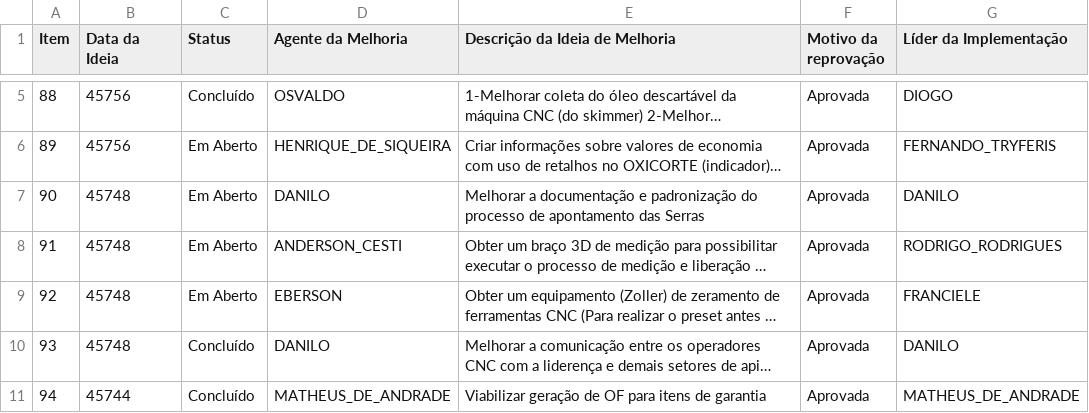
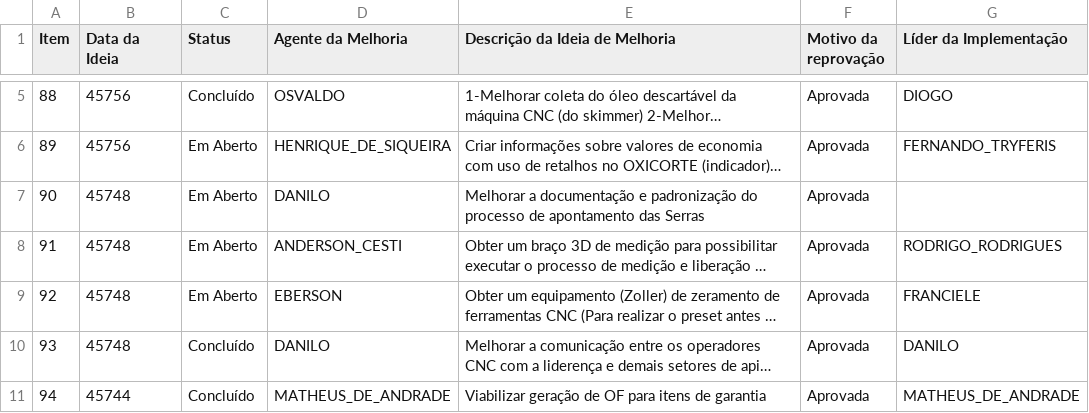
Before and after one commit to SGIBIZA/Catalogo-BIZA, a CSV file: FOR.BIZA.SGI.csv, drawn as a sheet; only a part is shown, gaps mark what is left out; long unchanged cells end in …; the diff covers the shown part only; the diff names each change by its address in the sheet, - before the commit and + after, or states it on an @@ line.

```diff
--- a/FOR.BIZA.SGI.csv
+++ b/FOR.BIZA.SGI.csv
-G7 (Líder da Implementação): DANILO
+G7 (Líder da Implementação): (empty)
```
Also changed, not shown: 7 edited cells elsewhere in this file.
